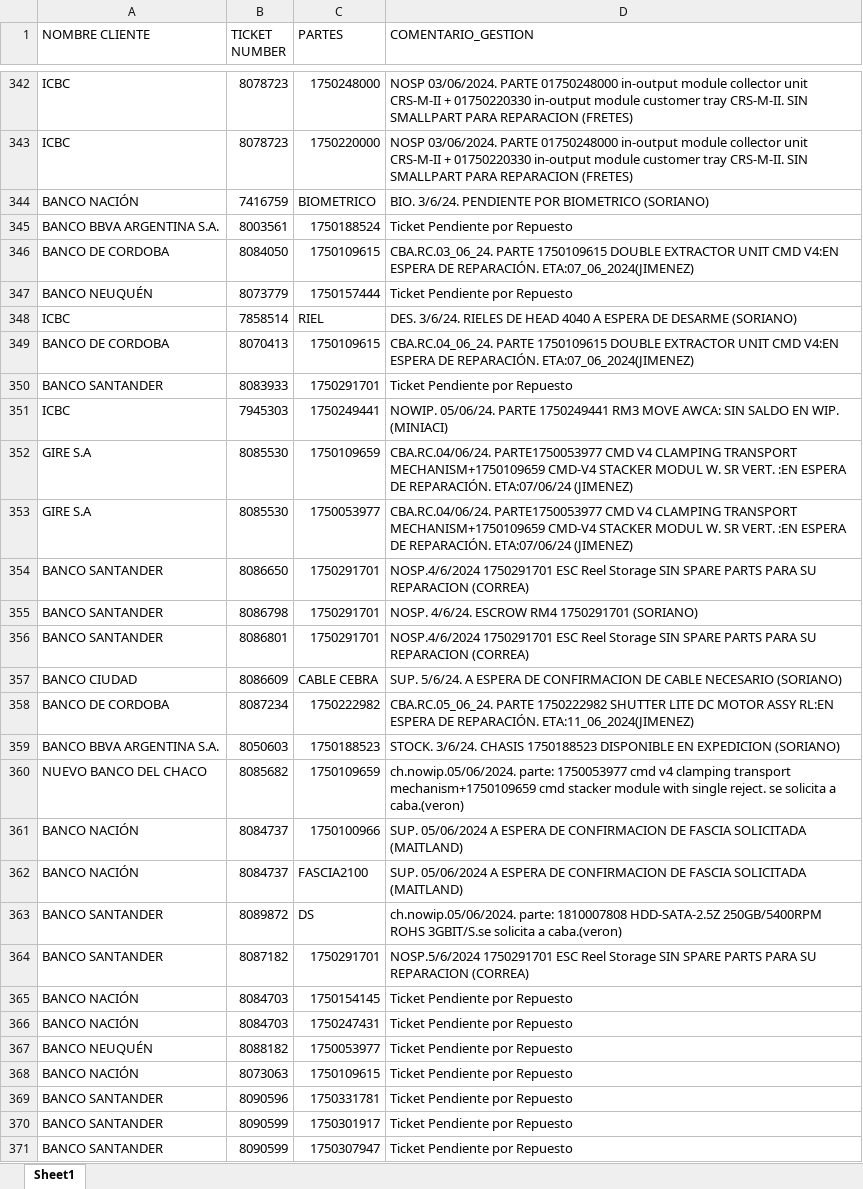
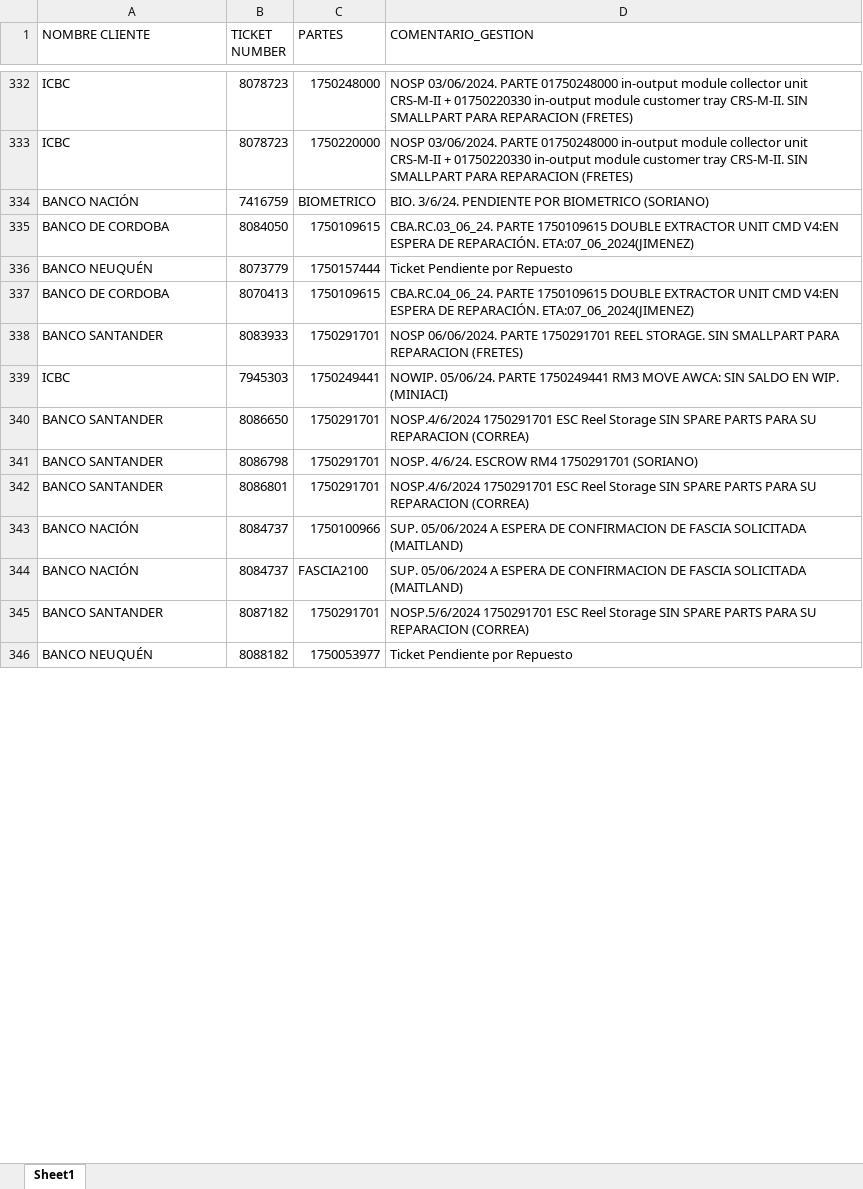
Before and after one commit to lucasrdrz/testdn, an Excel workbook: intento70-30.xlsx, sheet Sheet1, drawn as a sheet; only a part is shown, gaps mark what is left out; values as stored, in another font and other column widths than the file's, no cell formats; removed rows and columns are numbered as before the commit, all else as after; the diff covers the shown part only; the diff names each change by its address in the sheet, - before the commit and + after, or states it on an @@ line.

```diff
--- a/intento70-30.xlsx (sheet Sheet1)
+++ b/intento70-30.xlsx (sheet Sheet1)
-row 345: BANCO BBVA ARGENTINA S.A. | 8003561 | 1750188524 | Ticket Pendiente por Repuesto
-row 348: ICBC | 7858514 | RIEL | DES. 3/6/24. RIELES DE HEAD 4040 A ESPERA DE DESARME (SORIANO)
-D338 (COMENTARIO_GESTION): Ticket Pendiente por Repuesto
+D338 (COMENTARIO_GESTION): NOSP 06/06/2024. PARTE 1750291701 REEL STORAGE. SIN SMALLPART PARA REPARACION (FRETES)
-row 352: GIRE S.A | 8085530 | 1750109659 | CBA.RC.04/06/24. PARTE1750053977 CMD V4 CLAMPING TRANSPORT MECHANISM+1750109659 CMD-V4 STACKER MODUL W. SR VERT. :EN ESPERA DE REPARACIÓN. ETA:07/06/24 (JIMENEZ)
-row 353: GIRE S.A | 8085530 | 1750053977 | CBA.RC.04/06/24. PARTE1750053977 CMD V4 CLAMPING TRANSPORT MECHANISM+1750109659 CMD-V4 STACKER MODUL W. SR VERT. :EN ESPERA DE REPARACIÓN. ETA:07/06/24 (JIMENEZ)
-row 357: BANCO CIUDAD | 8086609 | CABLE CEBRA | SUP. 5/6/24. A ESPERA DE CONFIRMACION DE CABLE NECESARIO (SORIANO)
-row 358: BANCO DE CORDOBA | 8087234 | 1750222982 | CBA.RC.05_06_24. PARTE 1750222982 SHUTTER LITE DC MOTOR ASSY RL:EN ESPERA DE REPARACIÓN. ETA:11_06_2024(JIMENEZ)
-row 359: BANCO BBVA ARGENTINA S.A. | 8050603 | 1750188523 | STOCK. 3/6/24. CHASIS 1750188523 DISPONIBLE EN EXPEDICION (SORIANO)
-row 360: NUEVO BANCO DEL CHACO | 8085682 | 1750109659 | ch.nowip.05/06/2024. parte: 1750053977 cmd v4 clamping transport mechanism+1750109659 cmd stacker module with single reject. se solicita a caba.(veron)
-row 363: BANCO SANTANDER | 8089872 | DS | ch.nowip.05/06/2024. parte: 1810007808 HDD-SATA-2.5Z 250GB/5400RPM ROHS 3GBIT/S.se solicita a caba.(veron)
-row 365: BANCO NACIÓN | 8084703 | 1750154145 | Ticket Pendiente por Repuesto
-row 366: BANCO NACIÓN | 8084703 | 1750247431 | Ticket Pendiente por Repuesto
-row 368: BANCO NACIÓN | 8073063 | 1750109615 | Ticket Pendiente por Repuesto
-row 369: BANCO SANTANDER | 8090596 | 1750331781 | Ticket Pendiente por Repuesto
-row 370: BANCO SANTANDER | 8090599 | 1750301917 | Ticket Pendiente por Repuesto
-row 371: BANCO SANTANDER | 8090599 | 1750307947 | Ticket Pendiente por Repuesto
```
Also changed, not shown: 24 added rows, 12 removed rows, 1 moved row and 11 edited cells elsewhere in this sheet, cell formats, TicktesPendientes.xlsx, 1 other file.
